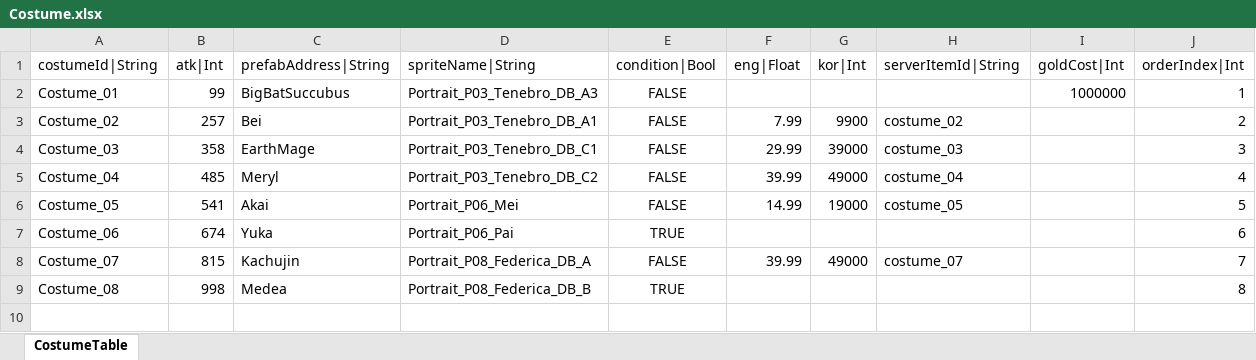
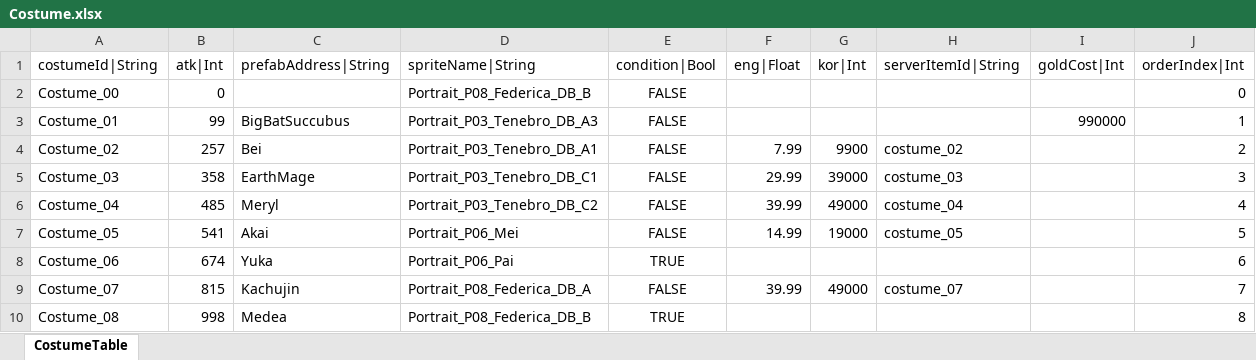
Before and after one commit to hayannal/ProjectNameless, an Excel workbook: Excel/Costume.xlsx, sheet CostumeTable, drawn as a sheet; values as stored, in another font and other column widths than the file's, no borders; addresses are those after the commit; the diff names each change by its address in the sheet, - before the commit and + after, or states it on an @@ line.

```diff
--- a/Excel/Costume.xlsx (sheet CostumeTable)
+++ b/Excel/Costume.xlsx (sheet CostumeTable)
+row 2: Costume_00 | 0 |  | Portrait_P08_Federica_DB_B | FALSE |  |  |  |  | 0
-I3 (goldCost|Int): 1000000
+I3 (goldCost|Int): 990000
```
Also changed, not shown: Excel/작업Costume.xlsx, 3 other files.
